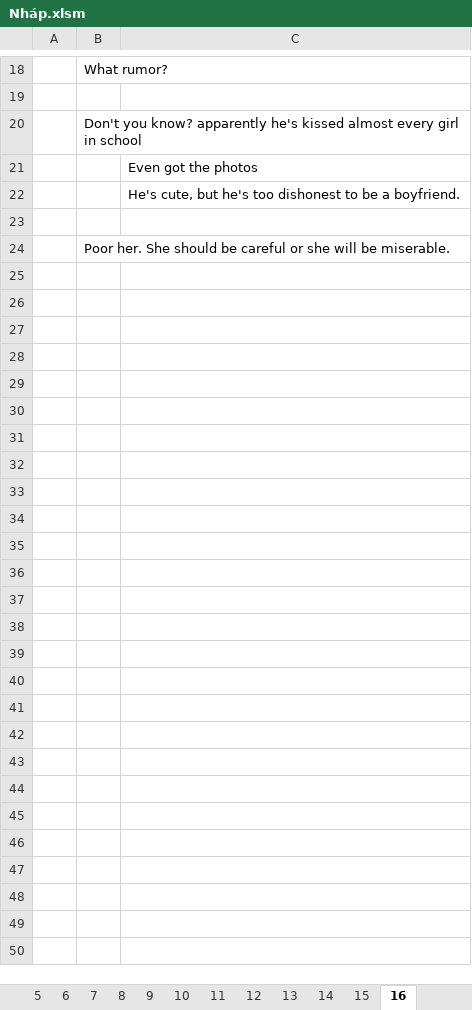
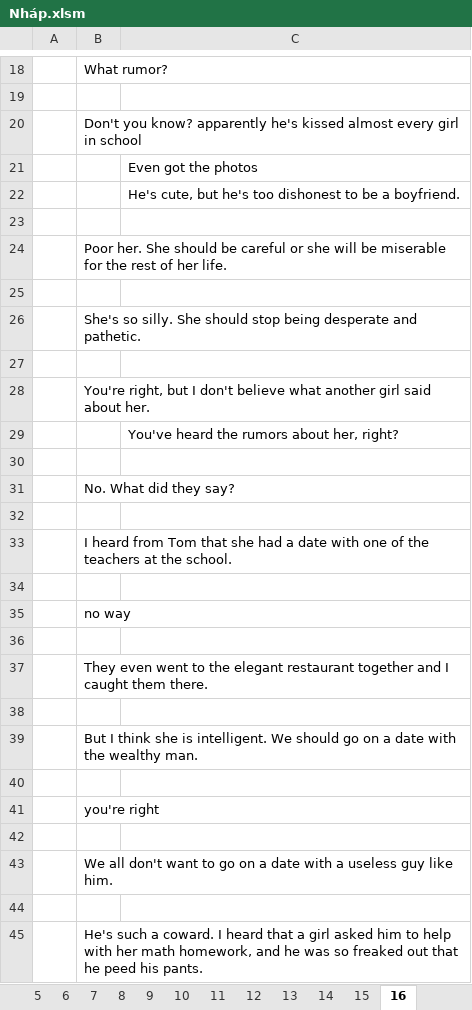
Before and after one commit to thaidh-dev/Engrisk, an Excel workbook: Hack-nao-1500-tu-tieng-anh/Nháp.xlsm, sheet 16, drawn as a sheet; only a part is shown, gaps mark what is left out; values as stored, in another font and other column widths than the file's, no borders; the diff names each change by its address in the sheet, - before the commit and + after, or states it on an @@ line.

Commit message:
31-01-2023 22:39:27

```diff
--- a/Hack-nao-1500-tu-tieng-anh/Nháp.xlsm (sheet 16)
+++ b/Hack-nao-1500-tu-tieng-anh/Nháp.xlsm (sheet 16)
-B24: …will be miserable.
+B24: …will be miserable for the rest of her life.
+row 25: (empty)
+row 26:  | She's so silly. She should stop being desperate and pathetic.
+row 27: (empty)
+row 28:  | You're right, but I don't believe what another girl said about her.
+row 29:  |  | You've heard the rumors about her, right?
+row 30: (empty)
+row 31:  | No. What did they say?
+row 32: (empty)
+row 33:  | I heard from Tom that she had a date with one of the teachers at the school.
+row 34: (empty)
+row 35:  | no way
+row 36: (empty)
+row 37:  | They even went to the elegant restaurant together and I caught them there.
+row 38: (empty)
+row 39:  | But I think she is intelligent. We should go on a date with the wealthy man.
+row 40: (empty)
+row 41:  | you're right
+row 42: (empty)
+row 43:  | We all don't want to go on a date with a useless guy like him.
+row 44: (empty)
+row 45:  | He's such a coward. I heard that a girl asked him to help with her math homework, and he was so freaked out that he peed his pants.
```
Also changed, not shown: sheet 1353.
